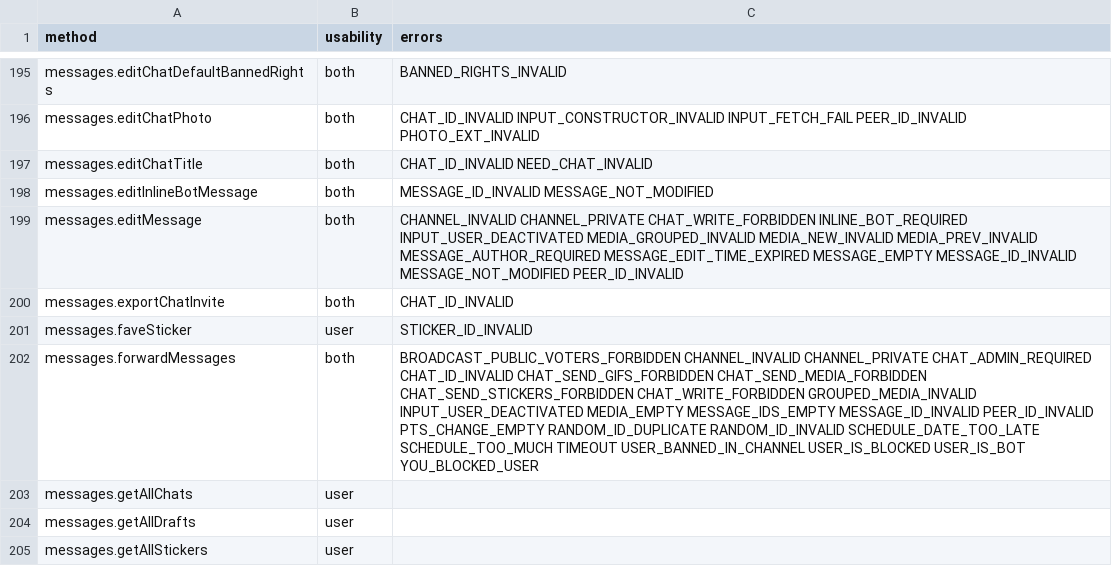
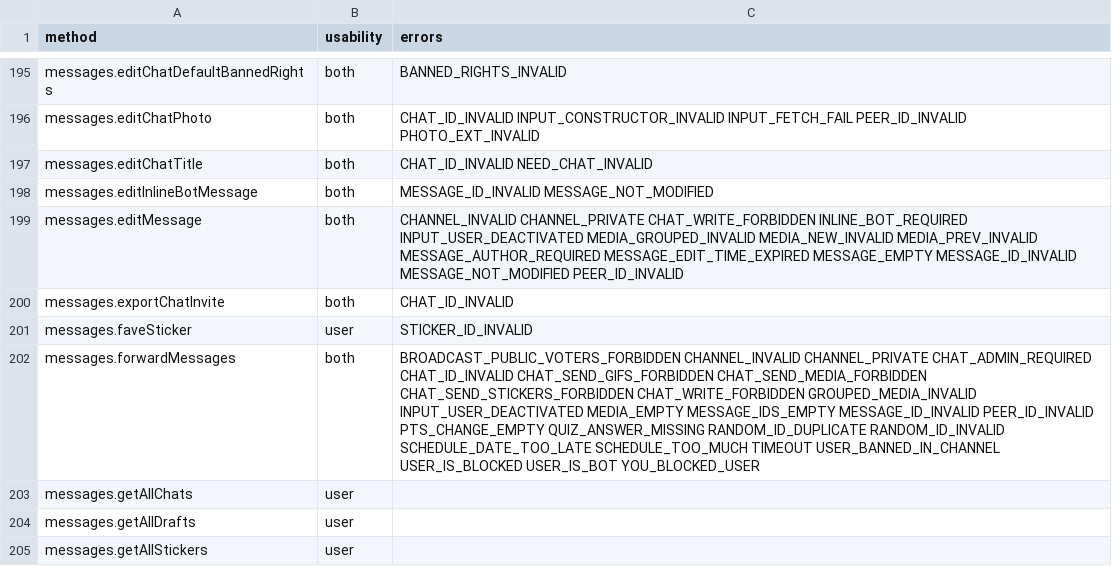
Before and after one commit to LonamiWebs/Telethon, a CSV file: telethon_generator/data/methods.csv, drawn as a sheet; only a part is shown, gaps mark what is left out.

Commit message:
Update methods.csv

```diff
--- a/telethon_generator/data/methods.csv
+++ b/telethon_generator/data/methods.csv
@@ -201,3 +201,3 @@ messages.exportChatInvite,both,CHAT_ID_INVALID
 messages.faveSticker,user,STICKER_ID_INVALID
-messages.forwardMessages,both,BROADCAST_PUBLIC_VOTERS_FORBIDDEN CHANNEL_INVALID CHANNEL_PRIVATE CHAT_ADMIN_REQUIRED CHAT_ID_INVALID CHAT_SEND_GIFS_FORBIDDEN CHAT_SEND_MEDIA_FORBIDDEN CHAT_SEND_STICKERS_FORBIDDEN CHAT_WRITE_FORBIDDEN GROUPED_MEDIA_INVALID INPUT_USER_DEACTIVATED MEDIA_EMPTY MESSAGE_IDS_EMPTY MESSAGE_ID_INVALID PEER_ID_INVALID PTS_CHANGE_EMPTY RANDOM_ID_DUPLICATE RANDOM_ID_INVALID SCHEDULE_DATE_TOO_LATE SCHEDULE_TOO_MUCH TIMEOUT USER_BANNED_IN_CHANNEL USER_IS_BLOCKED USER_IS_BOT YOU_BLOCKED_USER
+messages.forwardMessages,both,BROADCAST_PUBLIC_VOTERS_FORBIDDEN CHANNEL_INVALID CHANNEL_PRIVATE CHAT_ADMIN_REQUIRED CHAT_ID_INVALID CHAT_SEND_GIFS_FORBIDDEN CHAT_SEND_MEDIA_FORBIDDEN CHAT_SEND_STICKERS_FORBIDDEN CHAT_WRITE_FORBIDDEN GROUPED_MEDIA_INVALID INPUT_USER_DEACTIVATED MEDIA_EMPTY MESSAGE_IDS_EMPTY MESSAGE_ID_INVALID PEER_ID_INVALID PTS_CHANGE_EMPTY QUIZ_ANSWER_MISSING RANDOM_ID_DUPLICATE RANDOM_ID_INVALID SCHEDULE_DATE_TOO_LATE SCHEDULE_TOO_MUCH TIMEOUT USER_BANNED_IN_CHANNEL USER_IS_BLOCKED USER_IS_BOT YOU_BLOCKED_USER
 messages.getAllChats,user,
```
